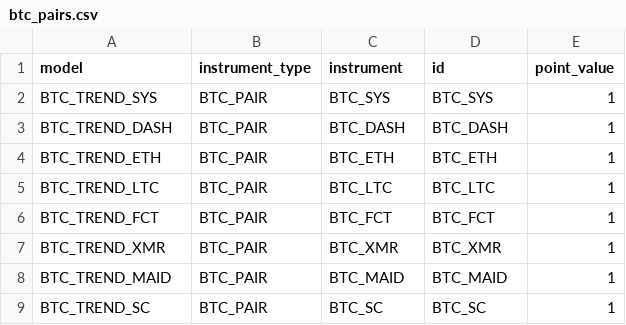
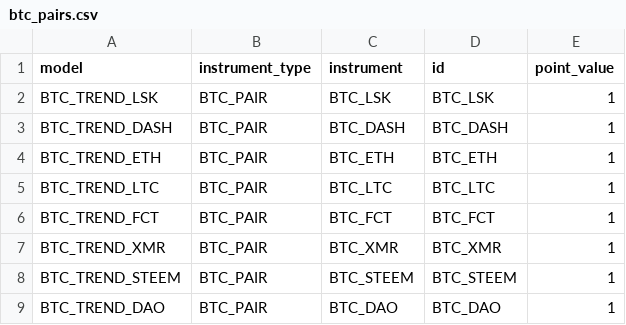
Before and after one commit to flouistherese/MA, a CSV file: config/btc_pairs.csv, drawn as a sheet.

```diff
--- a/config/btc_pairs.csv
+++ b/config/btc_pairs.csv
@@ -1,3 +1,3 @@
 model,instrument_type,instrument,id,point_value
-BTC_TREND_SYS,BTC_PAIR,BTC_SYS,BTC_SYS,1
+BTC_TREND_LSK,BTC_PAIR,BTC_LSK,BTC_LSK,1
 BTC_TREND_DASH,BTC_PAIR,BTC_DASH,BTC_DASH,1
@@ -7,3 +7,3 @@ BTC_TREND_FCT,BTC_PAIR,BTC_FCT,BTC_FCT,1
 BTC_TREND_XMR,BTC_PAIR,BTC_XMR,BTC_XMR,1
-BTC_TREND_MAID,BTC_PAIR,BTC_MAID,BTC_MAID,1
-BTC_TREND_SC,BTC_PAIR,BTC_SC,BTC_SC,1
+BTC_TREND_STEEM,BTC_PAIR,BTC_STEEM,BTC_STEEM,1
+BTC_TREND_DAO,BTC_PAIR,BTC_DAO,BTC_DAO,1
```
Also changed, not shown: pnl.csv, 2 other files.
